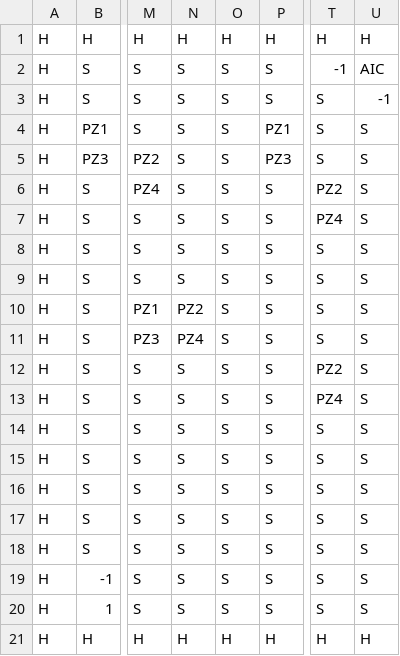
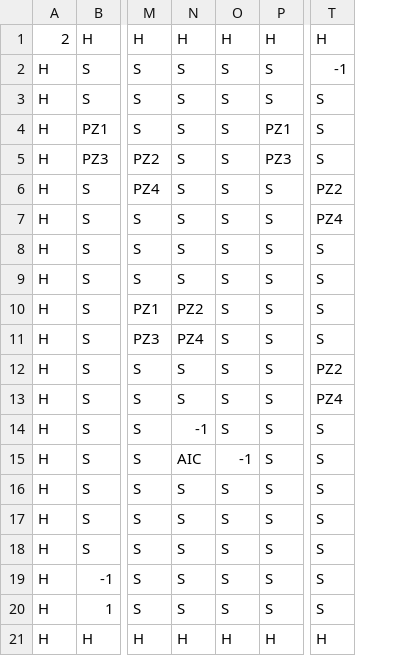
Before and after one commit to thuan2172001/Bomberman, a CSV file: res/textures/maps/level5.csv, drawn as a sheet; only a part is shown, gaps mark what is left out; the diff names each change by its address in the sheet, - before the commit and + after, or states it on an @@ line.

```diff
--- a/res/textures/maps/level5.csv
+++ b/res/textures/maps/level5.csv
-column U, rows 1-21: H | AIC | -1 | S | S | S | S | S | S | S | S | S | S | S | S | S | S | S | S | S | H
-A1: H
+A1: 2
-N14: S
+N14: -1
-N15: S
+N15: AIC
-O15: S
+O15: -1
```
Also changed, not shown: res/textures/maps/level1.csv, res/textures/maps/level2.csv, 16 other files.
